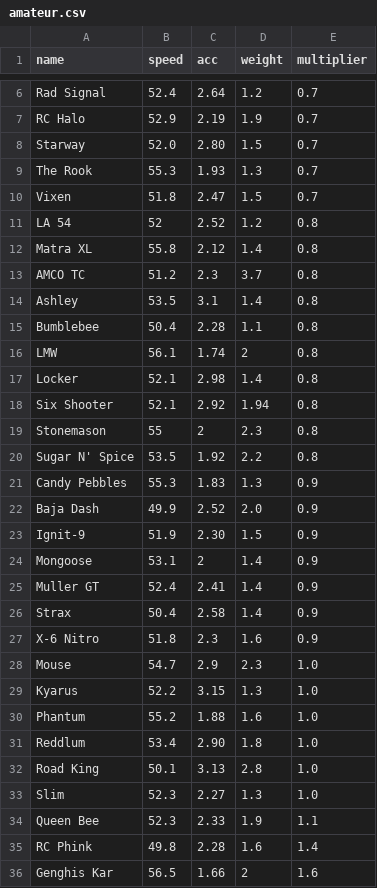
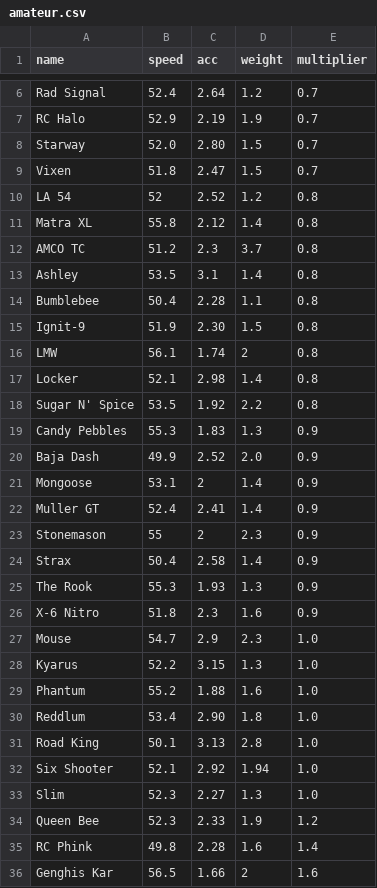
Before and after one commit to Re-Volt-America/RVA-Data, a CSV file: models/cars/amateur.csv, drawn as a sheet; only a part is shown, gaps mark what is left out.

Commit message:
Season 2023-2 November Update
**Amateur:**
Ignit-9 -> 0.8
Stonemason -> 0.9
The Rook -> 0.9
Six Shooter -> 1.0
Queen Bee -> 1.2

```diff
--- a/models/cars/amateur.csv
+++ b/models/cars/amateur.csv
@@ -8,3 +8,2 @@ RC Halo,52.9,2.19,1.9,0.7
 Starway,52.0,2.80,1.5,0.7
-The Rook,55.3,1.93,1.3,0.7
 Vixen,51.8,2.47,1.5,0.7
@@ -15,6 +14,5 @@ Ashley,53.5,3.1,1.4,0.8
 Bumblebee,50.4,2.28,1.1,0.8
+Ignit-9,51.9,2.30,1.5,0.8
 LMW,56.1,1.74,2,0.8
 Locker,52.1,2.98,1.4,0.8
-Six Shooter,52.1,2.92,1.94,0.8
-Stonemason,55,2,2.3,0.8
 Sugar N' Spice,53.5,1.92,2.2,0.8
@@ -22,6 +20,7 @@ Candy Pebbles,55.3,1.83,1.3,0.9
 Baja Dash,49.9,2.52,2.0,0.9
-Ignit-9,51.9,2.30,1.5,0.9
 Mongoose,53.1,2,1.4,0.9
 Muller GT,52.4,2.41,1.4,0.9
+Stonemason,55,2,2.3,0.9
 Strax,50.4,2.58,1.4,0.9
+The Rook,55.3,1.93,1.3,0.9
 X-6 Nitro,51.8,2.3,1.6,0.9
@@ -32,4 +31,5 @@ Reddlum,53.4,2.90,1.8,1.0
 Road King,50.1,3.13,2.8,1.0
+Six Shooter,52.1,2.92,1.94,1.0
 Slim,52.3,2.27,1.3,1.0
-Queen Bee,52.3,2.33,1.9,1.1
+Queen Bee,52.3,2.33,1.9,1.2
 RC Phink,49.8,2.28,1.6,1.4
```
